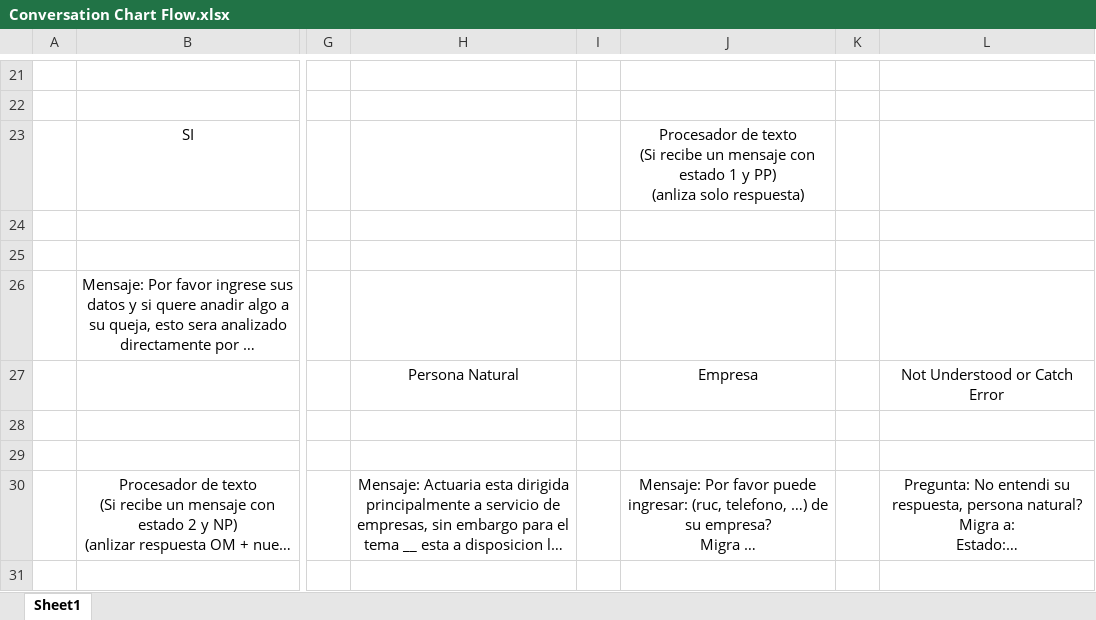
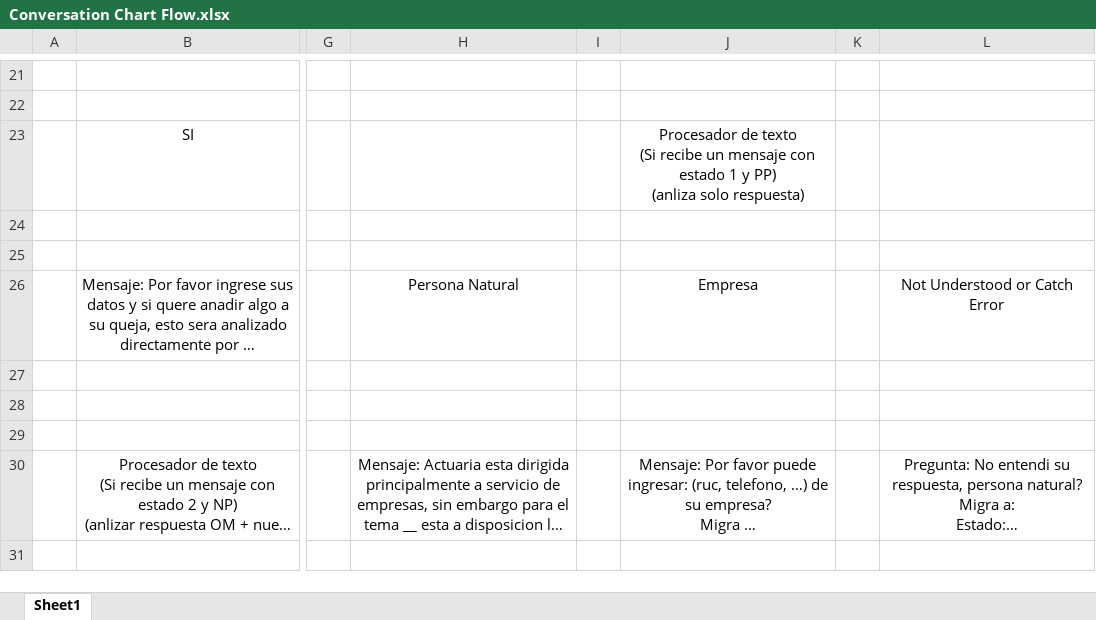
Before and after one commit to rvaldez1986/ai_chatbot, an Excel workbook: Images/Conversation Chart Flow.xlsx, sheet Sheet1, drawn as a sheet; only a part is shown, gaps mark what is left out; long unchanged cells end in …; values as stored, in another font and other column widths than the file's, no borders; charts and pictures not drawn; rows hold the shown columns only; the diff names each change by its address in the sheet, - before the commit and + after, or states it on an @@ line.

Commit message:
some changes in chartflow

```diff
--- a/Images/Conversation Chart Flow.xlsx (sheet Sheet1)
+++ b/Images/Conversation Chart Flow.xlsx (sheet Sheet1)
-H26: (empty)
+H26: Persona Natural
-J26: (empty)
+J26: Empresa
-L26: (empty)
+L26: Not Understood or Catch Error
-row 27:  |  |  | Persona Natural |  | Empresa |  | Not Understood or Catch Error
+row 27: (empty)
```
Also changed, not shown: charts or pictures.
